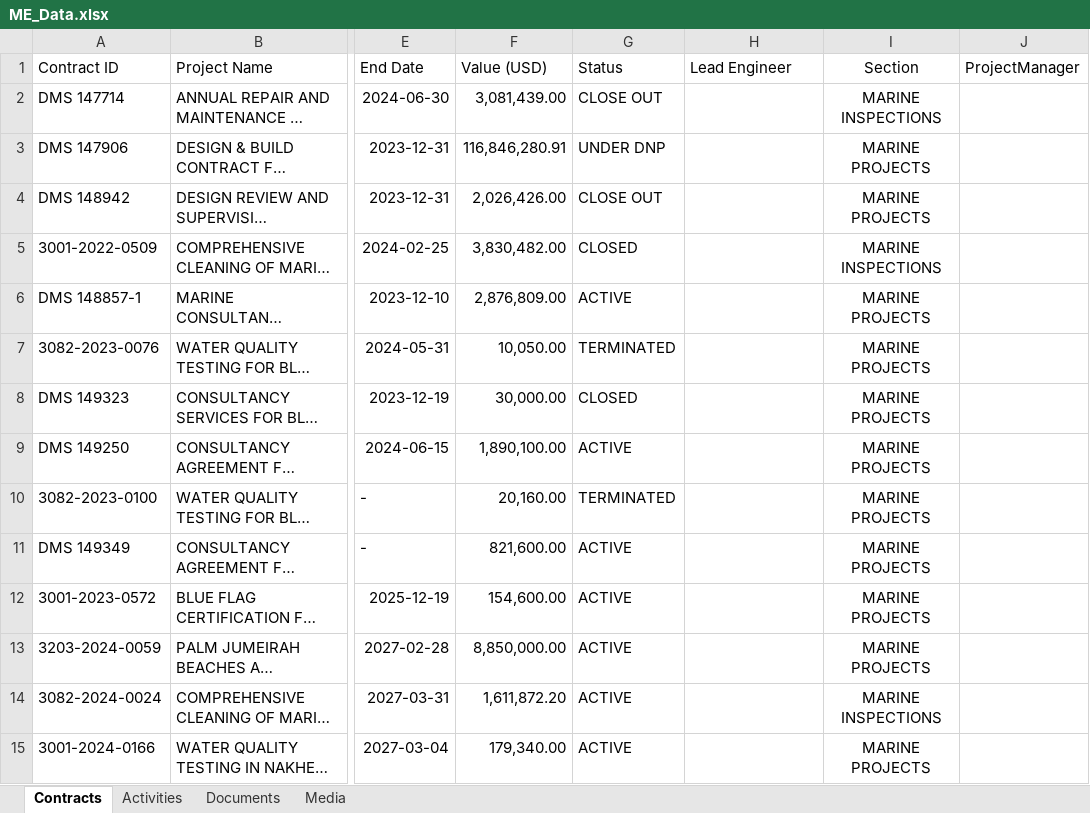
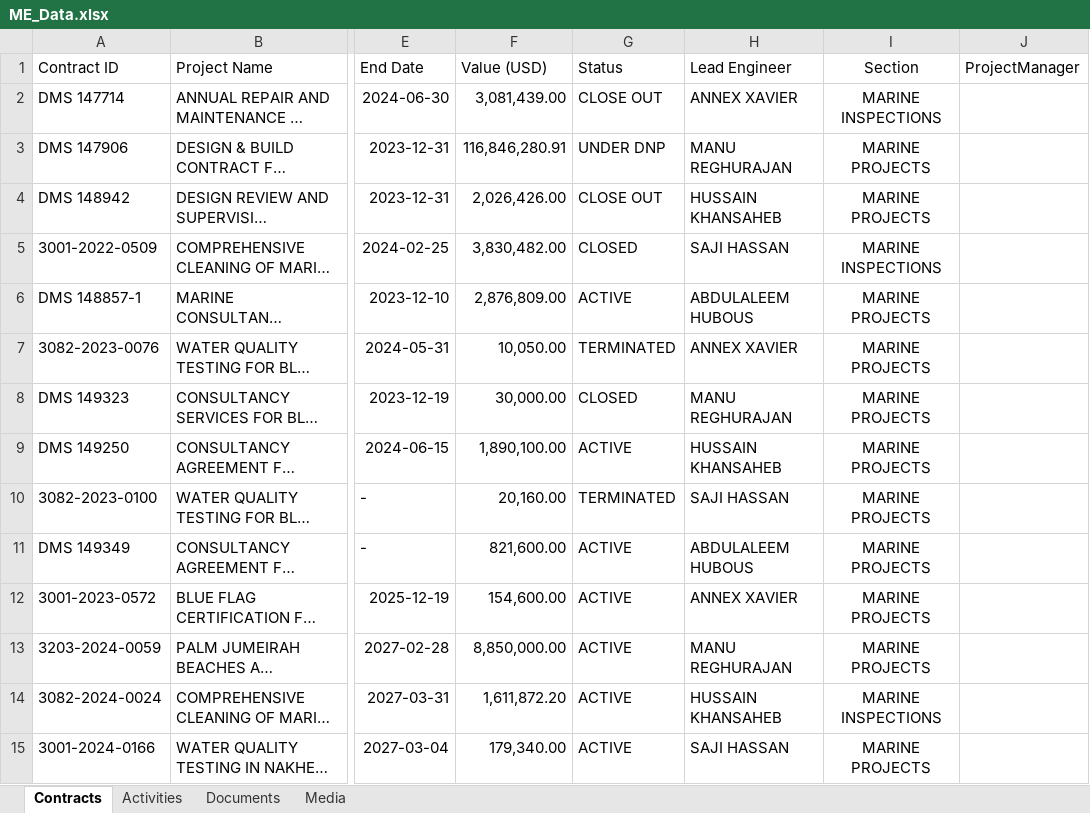
Before and after one commit to Excalibur1902/me_dashboard, an Excel workbook: ME_Data.xlsx, sheet Contracts, drawn as a sheet; only a part is shown, gaps mark what is left out; long unchanged cells end in …; values as stored, in another font and other column widths than the file's, no borders; the diff covers the shown part only; the diff names each change by its address in the sheet, - before the commit and + after, or states it on an @@ line.

```diff
--- a/ME_Data.xlsx (sheet Contracts)
+++ b/ME_Data.xlsx (sheet Contracts)
-H2 (Lead Engineer): (empty)
+H2 (Lead Engineer): ANNEX XAVIER
-H3 (Lead Engineer): (empty)
+H3 (Lead Engineer): MANU REGHURAJAN
-H4 (Lead Engineer): (empty)
+H4 (Lead Engineer): HUSSAIN KHANSAHEB
-H5 (Lead Engineer): (empty)
+H5 (Lead Engineer): SAJI HASSAN
-H6 (Lead Engineer): (empty)
+H6 (Lead Engineer): ABDULALEEM HUBOUS
-H7 (Lead Engineer): (empty)
+H7 (Lead Engineer): ANNEX XAVIER
-H8 (Lead Engineer): (empty)
+H8 (Lead Engineer): MANU REGHURAJAN
-H9 (Lead Engineer): (empty)
+H9 (Lead Engineer): HUSSAIN KHANSAHEB
-H10 (Lead Engineer): (empty)
+H10 (Lead Engineer): SAJI HASSAN
-H11 (Lead Engineer): (empty)
+H11 (Lead Engineer): ABDULALEEM HUBOUS
-H12 (Lead Engineer): (empty)
+H12 (Lead Engineer): ANNEX XAVIER
-H13 (Lead Engineer): (empty)
+H13 (Lead Engineer): MANU REGHURAJAN
-H14 (Lead Engineer): (empty)
+H14 (Lead Engineer): HUSSAIN KHANSAHEB
-H15 (Lead Engineer): (empty)
+H15 (Lead Engineer): SAJI HASSAN
```
Also changed, not shown: 13 edited cells elsewhere in this sheet, sheet Media, sheet Activities, sheet Documents.
